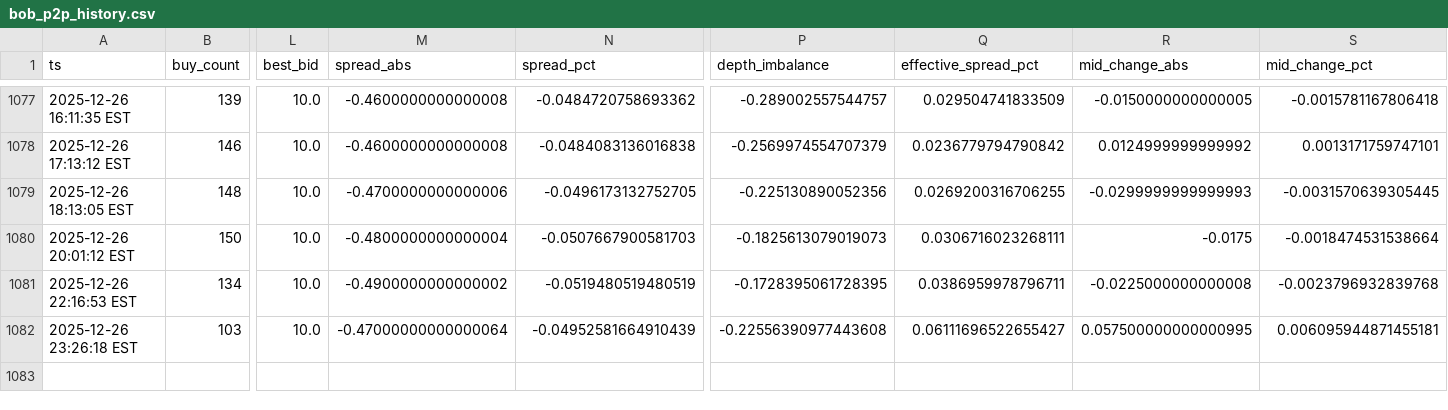
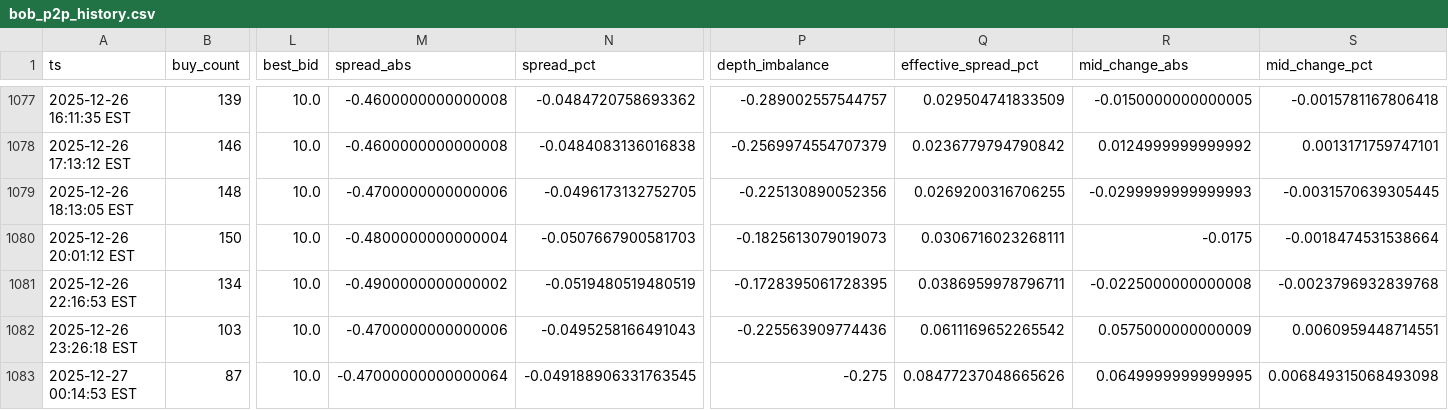
Before and after one commit to nicoortuno/bolivian-economy-tracker, a CSV file: data/bob_p2p_history.csv, drawn as a sheet; only a part is shown, gaps mark what is left out; rows hold the shown columns only; the diff names each change by its address in the sheet, - before the commit and + after, or states it on an @@ line.

```diff
--- a/data/bob_p2p_history.csv
+++ b/data/bob_p2p_history.csv
-M1082 (spread_abs): -0.47000000000000064
+M1082 (spread_abs): -0.4700000000000006
-N1082 (spread_pct): -0.04952581664910439
+N1082 (spread_pct): -0.0495258166491043
-P1082 (depth_imbalance): -0.22556390977443608
+P1082 (depth_imbalance): -0.225563909774436
-Q1082 (effective_spread_pct): 0.06111696522655427
+Q1082 (effective_spread_pct): 0.0611169652265542
-R1082 (mid_change_abs): 0.057500000000000995
+R1082 (mid_change_abs): 0.0575000000000009
-S1082 (mid_change_pct): 0.006095944871455181
+S1082 (mid_change_pct): 0.0060959448714551
+row 1083: 2025-12-27 00:14:53 EST | 87 | 10.0 | -0.47000000000000064 | -0.049188906331763545 | -0.275 | 0.08477237048665626 | 0.0649999999999995 | 0.006849315068493098
```
